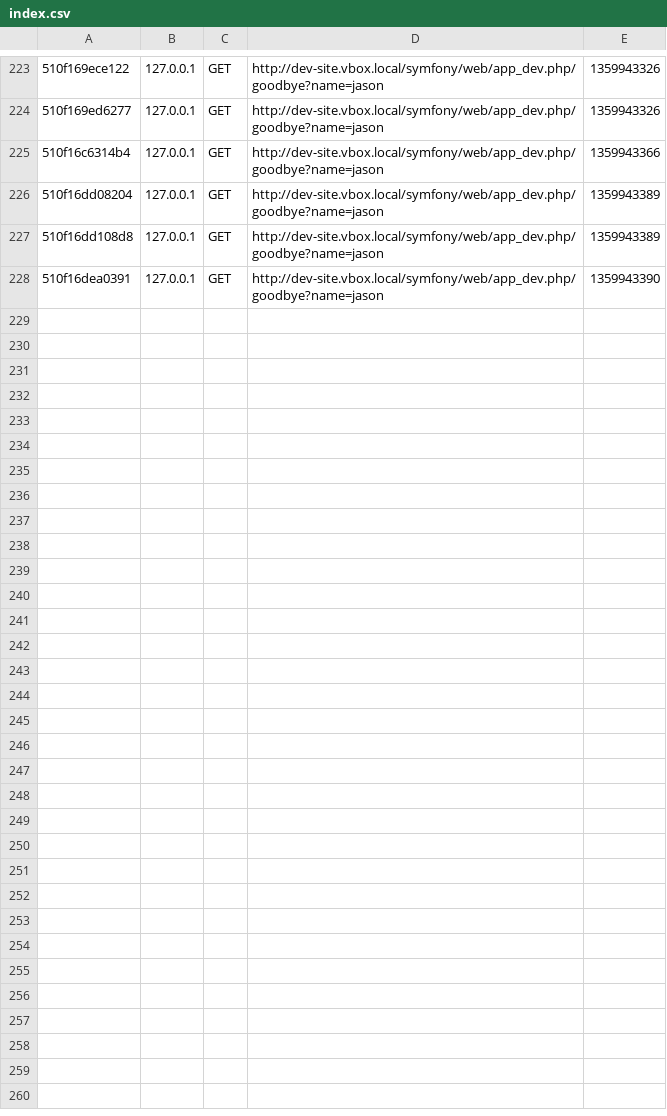
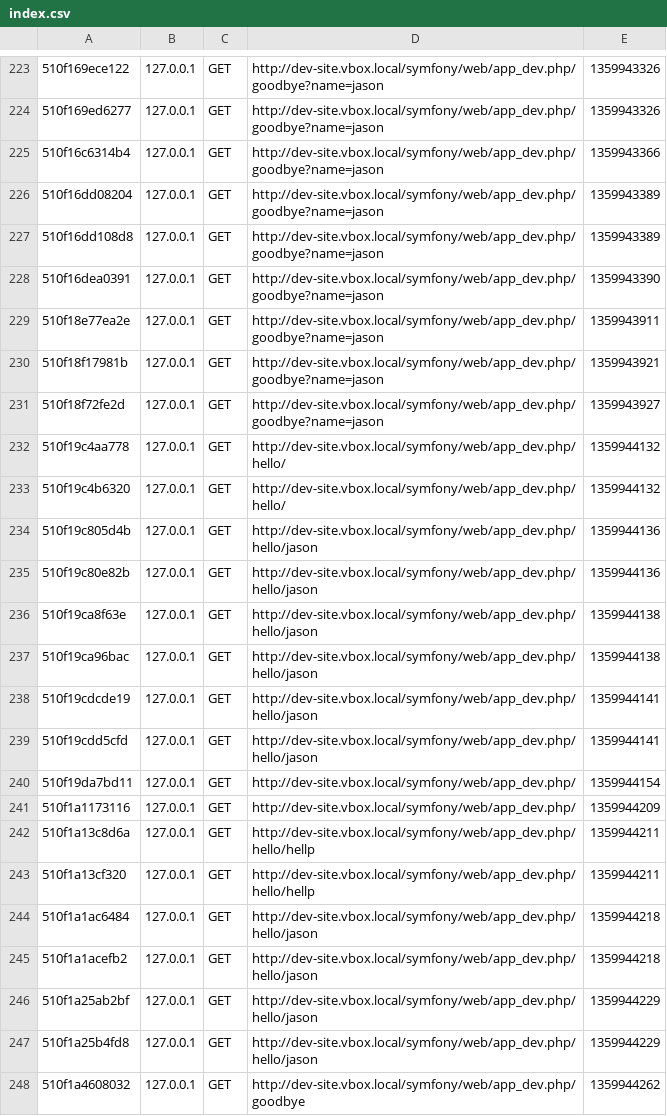
Before and after one commit to jasonblanchard/svdm-stream, a CSV file: app/cache/dev/profiler/index.csv, drawn as a sheet; only a part is shown, gaps mark what is left out; the diff covers the shown part only.

```diff
--- a/app/cache/dev/profiler/index.csv
+++ b/app/cache/dev/profiler/index.csv
@@ -228 +228,21 @@
 510f16dea0391,127.0.0.1,GET,http://dev-site.vbox.local/symfony/web/app_dev.php/goodbye?name=jason,1359943390,
+510f18e77ea2e,127.0.0.1,GET,http://dev-site.vbox.local/symfony/web/app_dev.php/goodbye?name=jason,1359943911,
+510f18f17981b,127.0.0.1,GET,http://dev-site.vbox.local/symfony/web/app_dev.php/goodbye?name=jason,1359943921,
+510f18f72fe2d,127.0.0.1,GET,http://dev-site.vbox.local/symfony/web/app_dev.php/goodbye?name=jason,1359943927,
+510f19c4aa778,127.0.0.1,GET,http://dev-site.vbox.local/symfony/web/app_dev.php/hello/,1359944132,
+510f19c4b6320,127.0.0.1,GET,http://dev-site.vbox.local/symfony/web/app_dev.php/hello/,1359944132,
+510f19c805d4b,127.0.0.1,GET,http://dev-site.vbox.local/symfony/web/app_dev.php/hello/jason,1359944136,
+510f19c80e82b,127.0.0.1,GET,http://dev-site.vbox.local/symfony/web/app_dev.php/hello/jason,1359944136,
+510f19ca8f63e,127.0.0.1,GET,http://dev-site.vbox.local/symfony/web/app_dev.php/hello/jason,1359944138,
+510f19ca96bac,127.0.0.1,GET,http://dev-site.vbox.local/symfony/web/app_dev.php/hello/jason,1359944138,
+510f19cdcde19,127.0.0.1,GET,http://dev-site.vbox.local/symfony/web/app_dev.php/hello/jason,1359944141,
+510f19cdd5cfd,127.0.0.1,GET,http://dev-site.vbox.local/symfony/web/app_dev.php/hello/jason,1359944141,
+510f19da7bd11,127.0.0.1,GET,http://dev-site.vbox.local/symfony/web/app_dev.php/,1359944154,
+510f1a1173116,127.0.0.1,GET,http://dev-site.vbox.local/symfony/web/app_dev.php/,1359944209,
+510f1a13c8d6a,127.0.0.1,GET,http://dev-site.vbox.local/symfony/web/app_dev.php/hello/hellp,1359944211,
+510f1a13cf320,127.0.0.1,GET,http://dev-site.vbox.local/symfony/web/app_dev.php/hello/hellp,1359944211,
+510f1a1ac6484,127.0.0.1,GET,http://dev-site.vbox.local/symfony/web/app_dev.php/hello/jason,1359944218,
+510f1a1acefb2,127.0.0.1,GET,http://dev-site.vbox.local/symfony/web/app_dev.php/hello/jason,1359944218,
+510f1a25ab2bf,127.0.0.1,GET,http://dev-site.vbox.local/symfony/web/app_dev.php/hello/jason,1359944229,
+510f1a25b4fd8,127.0.0.1,GET,http://dev-site.vbox.local/symfony/web/app_dev.php/hello/jason,1359944229,
+510f1a4608032,127.0.0.1,GET,http://dev-site.vbox.local/symfony/web/app_dev.php/goodbye,1359944262,
```
Also changed, not shown: 14 added rows elsewhere in this file, 7 other files.
